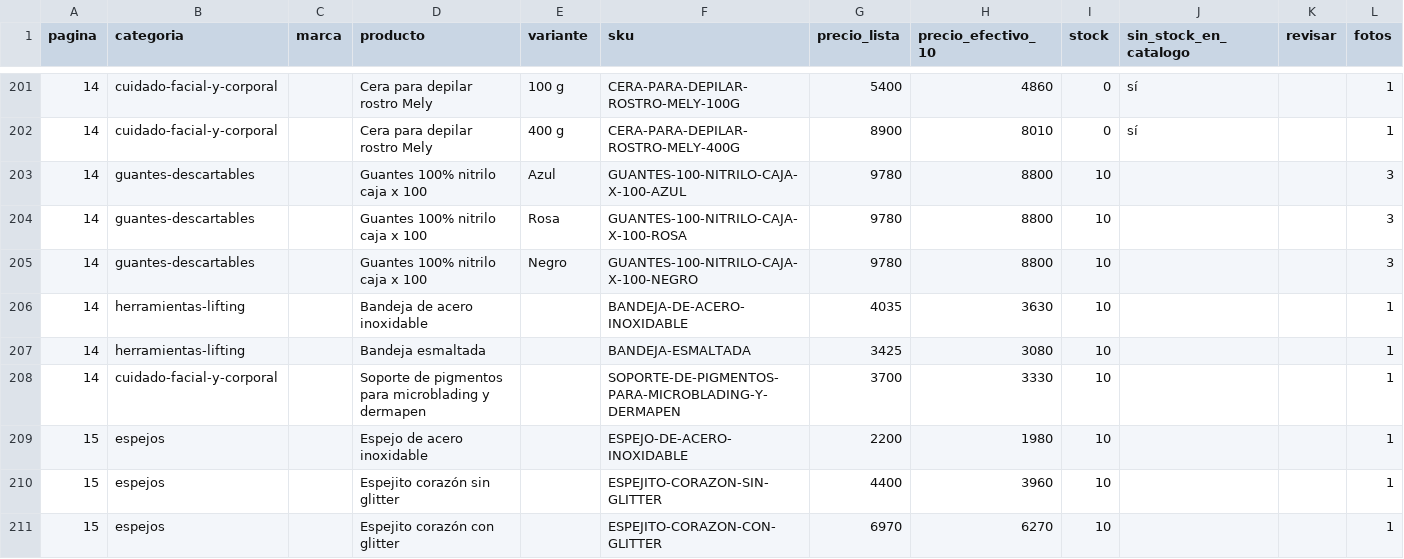
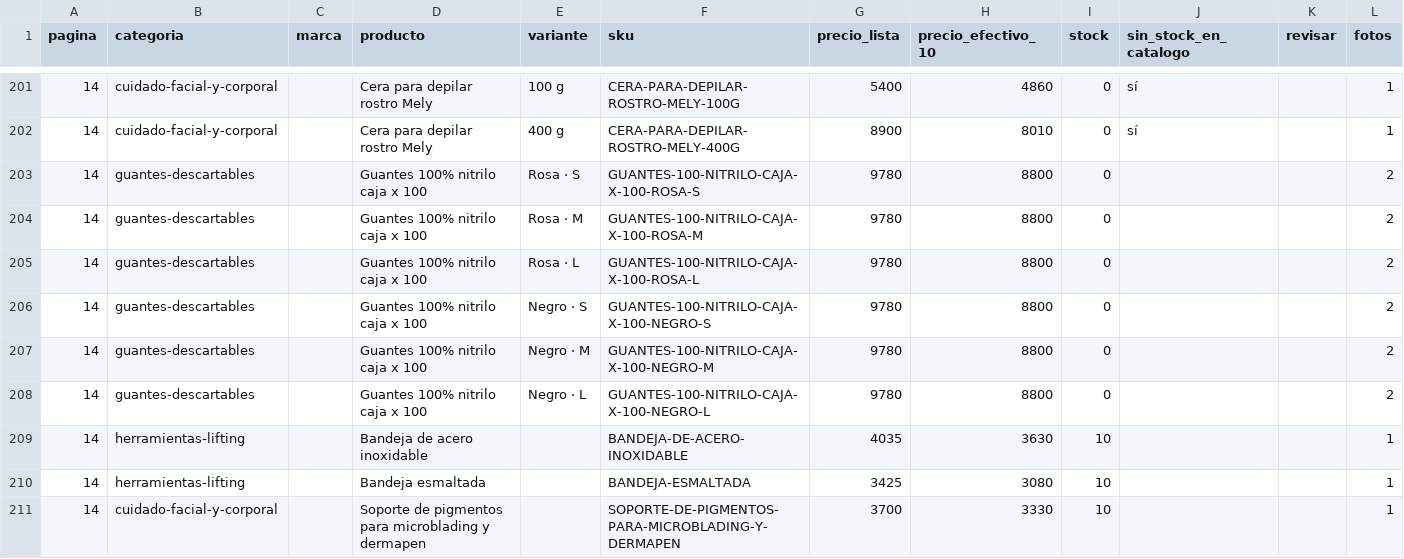
Before and after one commit to carmonaflorencia99-arch/TIENDAKINGINSUMOS, a CSV file: scripts/catalogo/catalogo.csv, drawn as a sheet; only a part is shown, gaps mark what is left out; the shorter side is filled out with more unchanged rows.

```diff
--- a/scripts/catalogo/catalogo.csv
+++ b/scripts/catalogo/catalogo.csv
@@ -202,5 +202,8 @@
 14,cuidado-facial-y-corporal,,Cera para depilar rostro Mely,400 g,CERA-PARA-DEPILAR-ROSTRO-MELY-400G,8900,8010,0,sí,,1
-14,guantes-descartables,,Guantes 100% nitrilo caja x 100,Azul,GUANTES-100-NITRILO-CAJA-X-100-AZUL,9780,8800,10,,,3
-14,guantes-descartables,,Guantes 100% nitrilo caja x 100,Rosa,GUANTES-100-NITRILO-CAJA-X-100-ROSA,9780,8800,10,,,3
-14,guantes-descartables,,Guantes 100% nitrilo caja x 100,Negro,GUANTES-100-NITRILO-CAJA-X-100-NEGRO,9780,8800,10,,,3
+14,guantes-descartables,,Guantes 100% nitrilo caja x 100,Rosa · S,GUANTES-100-NITRILO-CAJA-X-100-ROSA-S,9780,8800,0,,,2
+14,guantes-descartables,,Guantes 100% nitrilo caja x 100,Rosa · M,GUANTES-100-NITRILO-CAJA-X-100-ROSA-M,9780,8800,0,,,2
+14,guantes-descartables,,Guantes 100% nitrilo caja x 100,Rosa · L,GUANTES-100-NITRILO-CAJA-X-100-ROSA-L,9780,8800,0,,,2
+14,guantes-descartables,,Guantes 100% nitrilo caja x 100,Negro · S,GUANTES-100-NITRILO-CAJA-X-100-NEGRO-S,9780,8800,0,,,2
+14,guantes-descartables,,Guantes 100% nitrilo caja x 100,Negro · M,GUANTES-100-NITRILO-CAJA-X-100-NEGRO-M,9780,8800,0,,,2
+14,guantes-descartables,,Guantes 100% nitrilo caja x 100,Negro · L,GUANTES-100-NITRILO-CAJA-X-100-NEGRO-L,9780,8800,0,,,2
 14,herramientas-lifting,,Bandeja de acero inoxidable,,BANDEJA-DE-ACERO-INOXIDABLE,4035,3630,10,,,1
```
Also changed, not shown: 3 other files.
